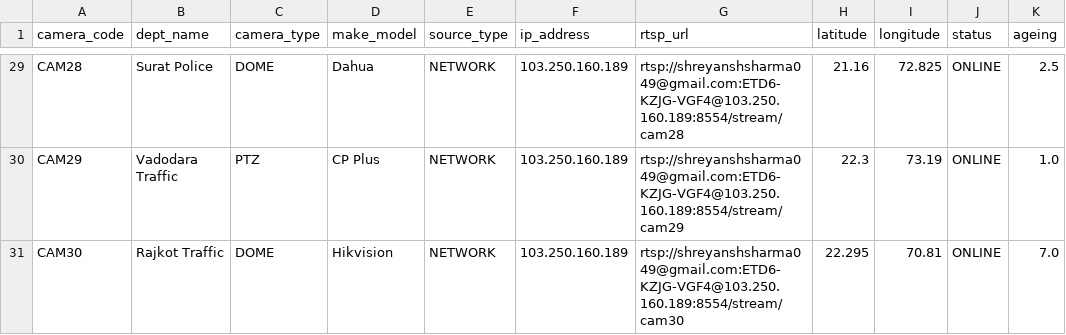
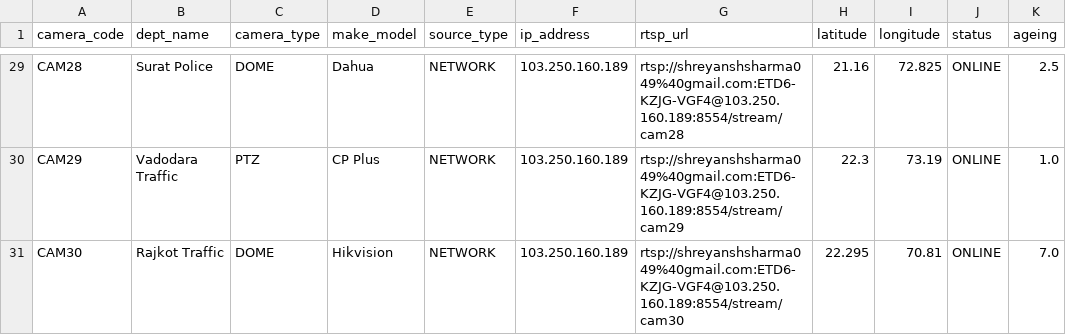
Before and after one commit to Gargeesharmaa/ML_PROJECT, a CSV file: backend/data/cameras_sample.csv, drawn as a sheet; only a part is shown, gaps mark what is left out; the diff covers the shown part only; the diff names each change by its address in the sheet, - before the commit and + after, or states it on an @@ line.

Commit message:
fix(videowall): resolve grid black screen with URL sanitization and guaranteed synthetic CCTV stream fallback

```diff
--- a/backend/data/cameras_sample.csv
+++ b/backend/data/cameras_sample.csv
-G29 (rtsp_url): rtsp://shreyanshsharma049@gmail.com:ETD6-KZJG-VGF4@103.250.160.189:8554/stream/cam28
+G29 (rtsp_url): rtsp://shreyanshsharma049%40gmail.com:ETD6-KZJG-VGF4@103.250.160.189:8554/stream/cam28
-G30 (rtsp_url): rtsp://shreyanshsharma049@gmail.com:ETD6-KZJG-VGF4@103.250.160.189:8554/stream/cam29
+G30 (rtsp_url): rtsp://shreyanshsharma049%40gmail.com:ETD6-KZJG-VGF4@103.250.160.189:8554/stream/cam29
-G31 (rtsp_url): rtsp://shreyanshsharma049@gmail.com:ETD6-KZJG-VGF4@103.250.160.189:8554/stream/cam30
+G31 (rtsp_url): rtsp://shreyanshsharma049%40gmail.com:ETD6-KZJG-VGF4@103.250.160.189:8554/stream/cam30
```
Also changed, not shown: 27 edited cells elsewhere in this file, 5 other files.
